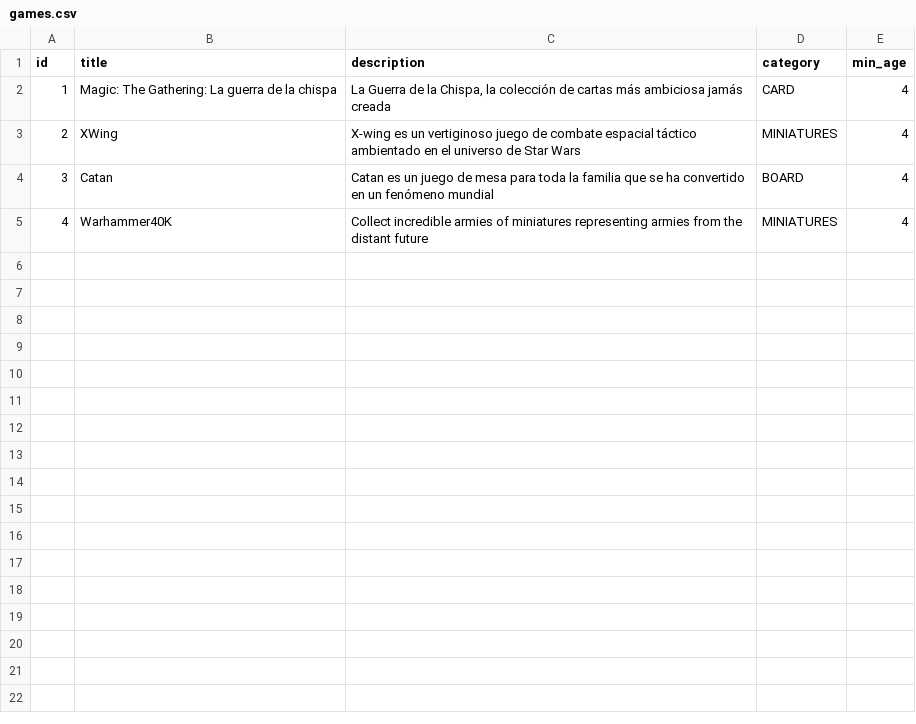
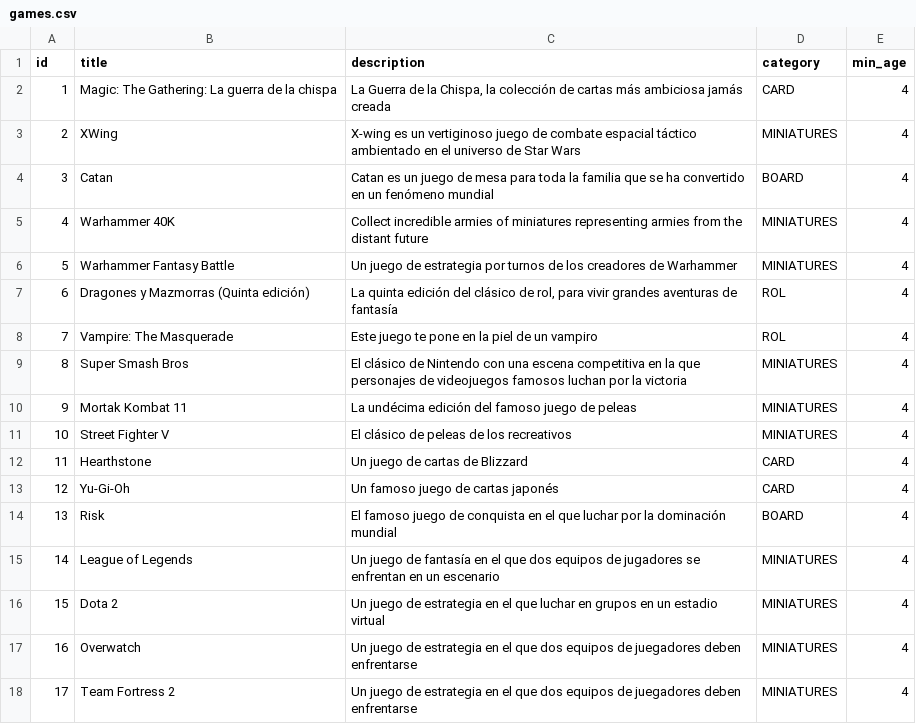
Before and after one commit to Paula204/ISPP, a CSV file: src/main/resources/config/liquibase/games.csv, drawn as a sheet.

```diff
--- a/src/main/resources/config/liquibase/games.csv
+++ b/src/main/resources/config/liquibase/games.csv
@@ -4,2 +4,15 @@ id;title;description;category;min_age
 3;Catan;Catan es un juego de mesa para toda la familia que se ha convertido en un fenómeno mundial;BOARD;4
-4;Warhammer40K;Collect incredible armies of miniatures representing armies from the distant future;MINIATURES;4
+4;Warhammer 40K;Collect incredible armies of miniatures representing armies from the distant future;MINIATURES;4
+5;Warhammer Fantasy Battle;Un juego de estrategia por turnos de los creadores de Warhammer;MINIATURES;4
+6;Dragones y Mazmorras (Quinta edición);La quinta edición del clásico de rol, para vivir grandes aventuras de fantasía;ROL;4
+7;Vampire: The Masquerade;Este juego te pone en la piel de un vampiro;ROL;4
+8;Super Smash Bros;El clásico de Nintendo con una escena competitiva en la que personajes de videojuegos famosos luchan por la victoria;MINIATURES;4
+9;Mortak Kombat 11;La undécima edición del famoso juego de peleas;MINIATURES;4
+10;Street Fighter V;El clásico de peleas de los recreativos;MINIATURES;4
+11;Hearthstone;Un juego de cartas de Blizzard;CARD;4
+12;Yu-Gi-Oh;Un famoso juego de cartas japonés;CARD;4
+13;Risk;El famoso juego de conquista en el que luchar por la dominación mundial;BOARD;4
+14;League of Legends;Un juego de fantasía en el que dos equipos de jugadores se enfrentan en un escenario;MINIATURES;4
+15;Dota 2;Un juego de estrategia en el que luchar en grupos en un estadio virtual;MINIATURES;4
+16;Overwatch;Un juego de estrategia en el que dos equipos de juegadores deben enfrentarse;MINIATURES;4
+17;Team Fortress 2;Un juego de estrategia en el que dos equipos de juegadores deben enfrentarse;MINIATURES;4
```
Also changed, not shown: src/main/resources/config/liquibase/tournaments.csv.
